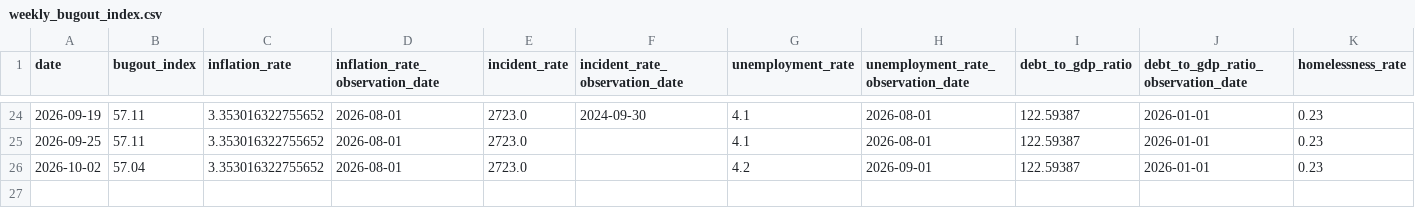
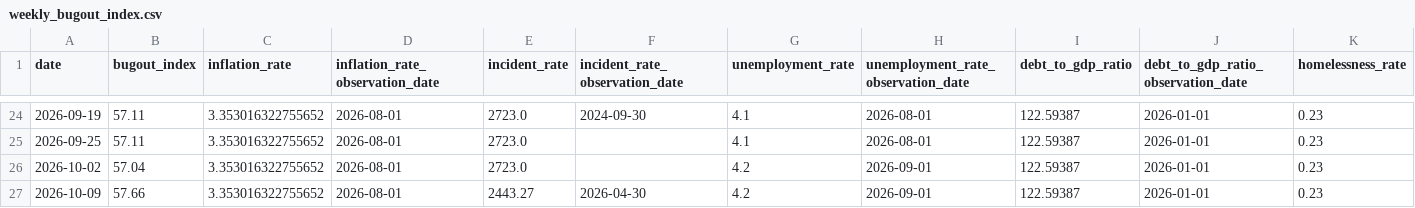
Before and after one commit to adammontville/bugoutindex, a CSV file: runtime/data/weekly_bugout_index.csv, drawn as a sheet; only a part is shown, gaps mark what is left out; rows hold the shown columns only; the diff names each change by its address in the sheet, - before the commit and + after, or states it on an @@ line.

Commit message:
weekly: BugOut Index update for 2026-10-09

```diff
--- a/runtime/data/weekly_bugout_index.csv
+++ b/runtime/data/weekly_bugout_index.csv
+row 27: 2026-10-09 | 57.66 | 3.353016322755652 | 2026-08-01 | 2443.27 | 2026-04-30 | 4.2 | 2026-09-01 | 122.59387 | 2026-01-01 | 0.23
```
Also changed, not shown: runtime/data/gallup_confidence_shadow_history.csv, runtime/data/labor_shadow_history.csv, 13 other files.
